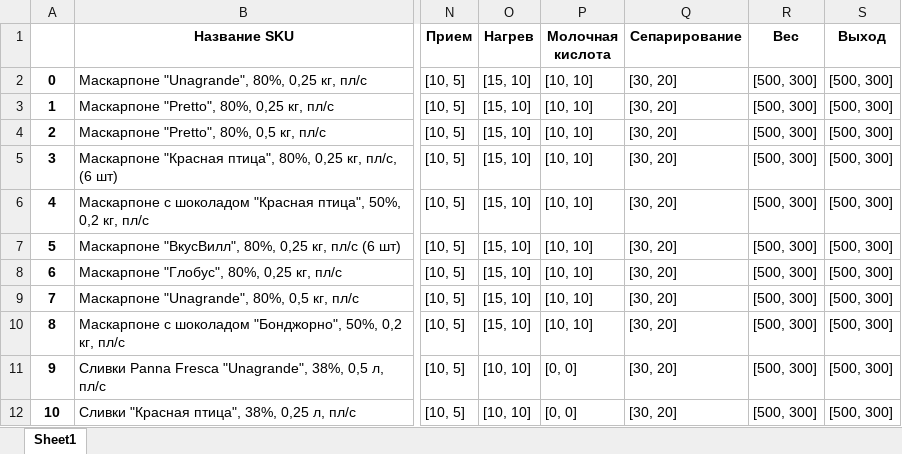
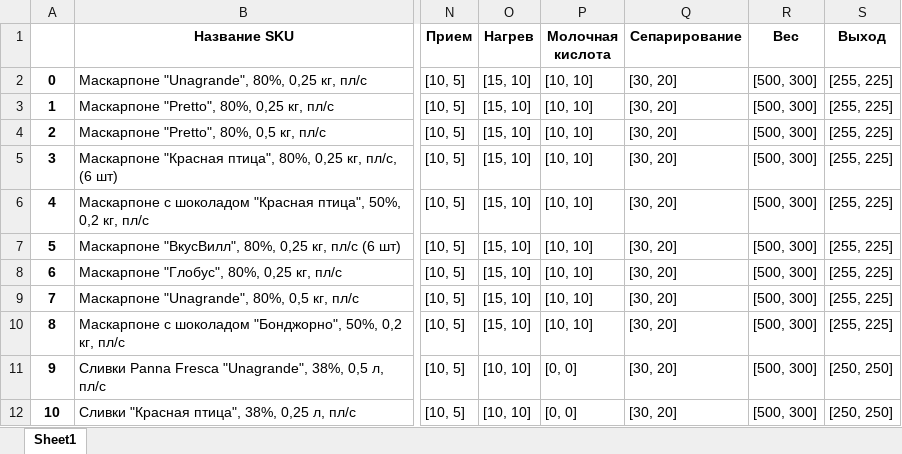
Before and after one commit to nkrokhmal/umalat, an Excel workbook: app/data/params/mascarpone.xlsx, sheet Sheet1, drawn as a sheet; only a part is shown, gaps mark what is left out; values as stored, in another font and other column widths than the file's, no borders; the diff names each change by its address in the sheet, - before the commit and + after, or states it on an @@ line.

```diff
--- a/app/data/params/mascarpone.xlsx (sheet Sheet1)
+++ b/app/data/params/mascarpone.xlsx (sheet Sheet1)
-S2:S10 (Выход): [500, 300]
+S2:S10 (Выход): [255, 225]
-S11:S12 (Выход): [500, 300]
+S11:S12 (Выход): [250, 250]
```
Also changed, not shown: app/data/templates/constructor_mascarpone.xlsx, 4 other files.
